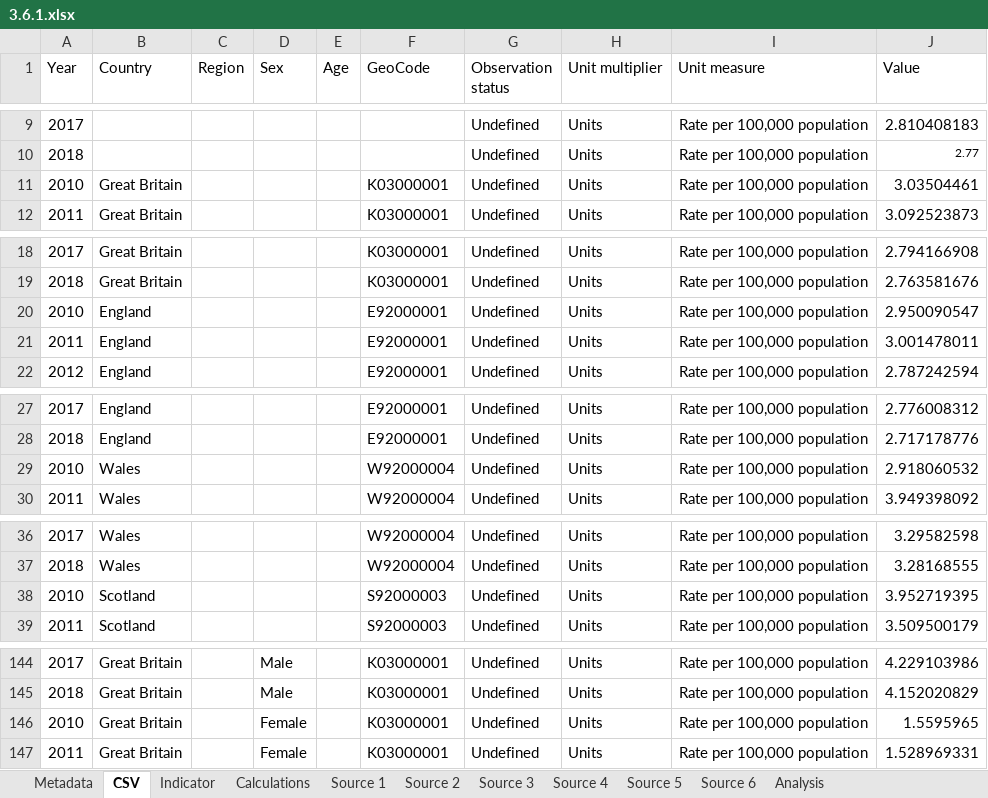
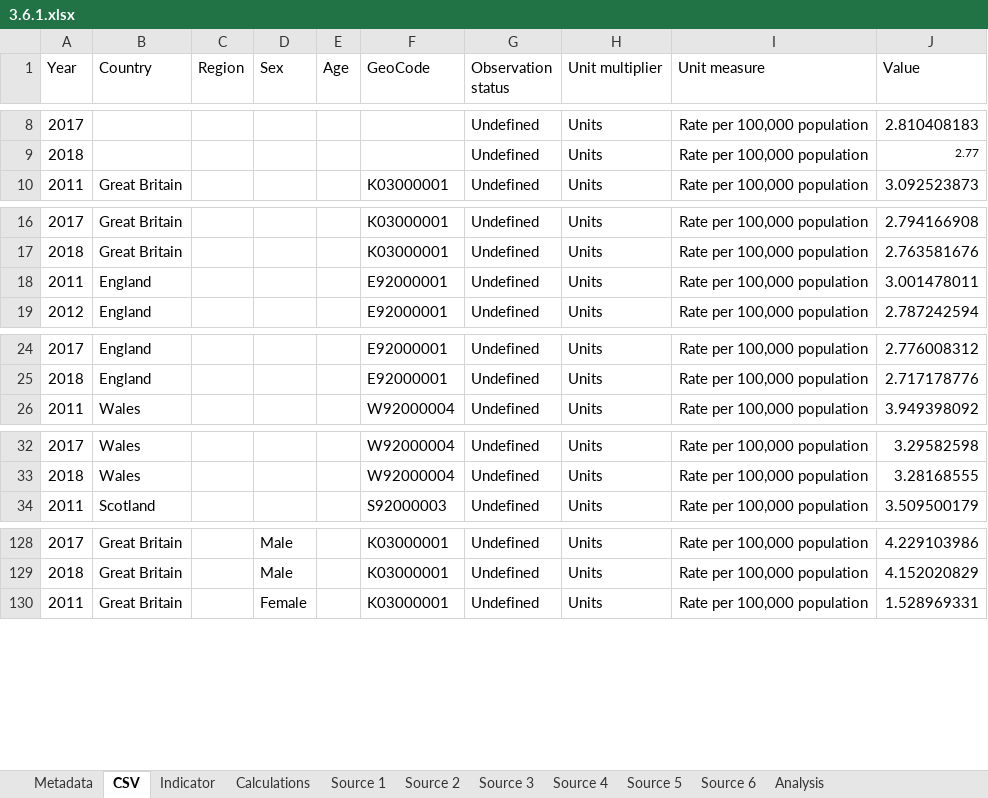
Before and after one commit to ONSdigital/sdg-data, an Excel workbook: data/3.6.1.xlsx, sheet CSV, drawn as a sheet; only a part is shown, gaps mark what is left out; values as stored, in another font and other column widths than the file's, no borders; the diff covers the shown part only; the diff names each change by its address in the sheet, - before the commit and + after, or states it on an @@ line.

```diff
--- a/data/3.6.1.xlsx (sheet CSV)
+++ b/data/3.6.1.xlsx (sheet CSV)
-row 11: 2010 | Great Britain |  |  |  | K03000001 | Undefined | Units | Rate per 100,000 population | 3.03504461
-row 20: 2010 | England |  |  |  | E92000001 | Undefined | Units | Rate per 100,000 population | 2.950090547
-row 29: 2010 | Wales |  |  |  | W92000004 | Undefined | Units | Rate per 100,000 population | 2.918060532
-row 38: 2010 | Scotland |  |  |  | S92000003 | Undefined | Units | Rate per 100,000 population | 3.952719395
-row 146: 2010 | Great Britain |  | Female |  | K03000001 | Undefined | Units | Rate per 100,000 population | 1.5595965
```
Also changed, not shown: 12 removed rows elsewhere in this sheet, sheet Metadata.
